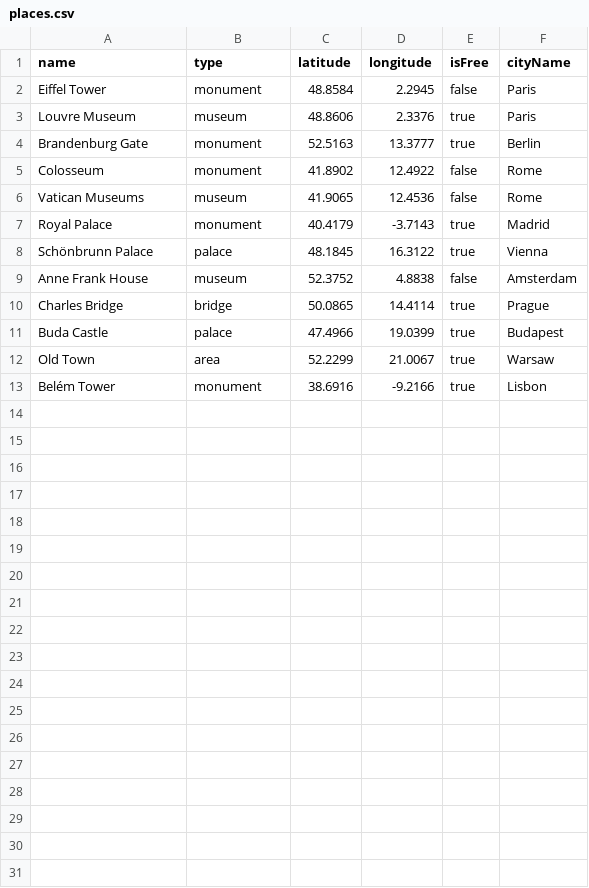
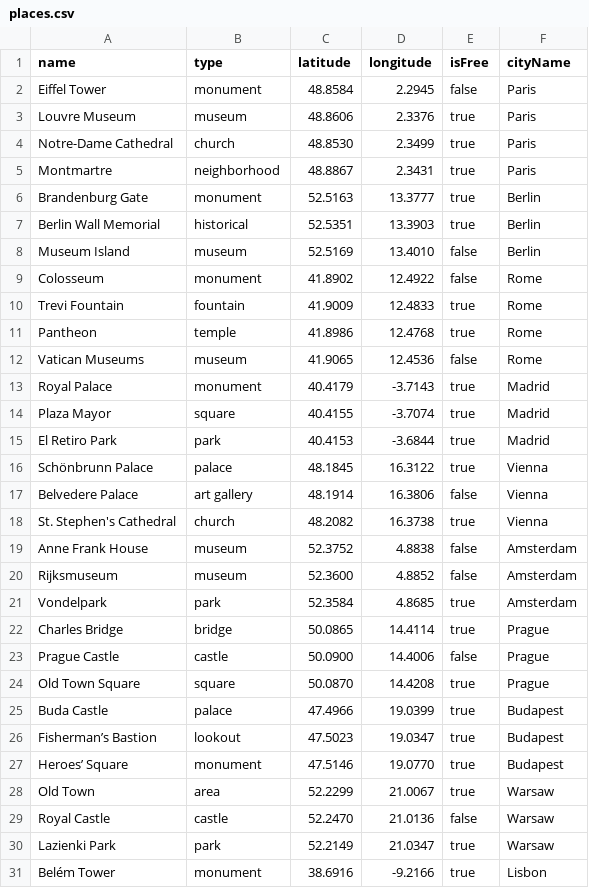
Before and after one commit to savrgs/TourApp, a CSV file: tourbackend/src/main/resources/data/places.csv, drawn as a sheet; only a part is shown; the diff covers the shown part only; the diff names each change by its address in the sheet, - before the commit and + after, or states it on an @@ line.

Commit message:
feat: implement city explorer screen with Retrofit and navigation
- Set up Retrofit to fetch city data from backend API
- Created CityRepository, CityViewModel, and CityApiService
- Displayed city list using LazyColumn and ListItem
- Integrated Material3 theme and loading state
- Added basic navigation with NavHost and composables for city/place screens
- Applied permissions and dependency fixes

```diff
--- a/tourbackend/src/main/resources/data/places.csv
+++ b/tourbackend/src/main/resources/data/places.csv
+row 4: Notre-Dame Cathedral | church | 48.8530 | 2.3499 | true | Paris
+row 5: Montmartre | neighborhood | 48.8867 | 2.3431 | true | Paris
+row 7: Berlin Wall Memorial | historical | 52.5351 | 13.3903 | true | Berlin
+row 8: Museum Island | museum | 52.5169 | 13.4010 | false | Berlin
+row 10: Trevi Fountain | fountain | 41.9009 | 12.4833 | true | Rome
+row 11: Pantheon | temple | 41.8986 | 12.4768 | true | Rome
+row 14: Plaza Mayor | square | 40.4155 | -3.7074 | true | Madrid
+row 15: El Retiro Park | park | 40.4153 | -3.6844 | true | Madrid
+row 17: Belvedere Palace | art gallery | 48.1914 | 16.3806 | false | Vienna
+row 18: St. Stephen's Cathedral | church | 48.2082 | 16.3738 | true | Vienna
+row 20: Rijksmuseum | museum | 52.3600 | 4.8852 | false | Amsterdam
+row 21: Vondelpark | park | 52.3584 | 4.8685 | true | Amsterdam
+row 23: Prague Castle | castle | 50.0900 | 14.4006 | false | Prague
+row 24: Old Town Square | square | 50.0870 | 14.4208 | true | Prague
+row 26: Fisherman’s Bastion | lookout | 47.5023 | 19.0347 | true | Budapest
+row 27: Heroes’ Square | monument | 47.5146 | 19.0770 | true | Budapest
+row 29: Royal Castle | castle | 52.2470 | 21.0136 | false | Warsaw
+row 30: Lazienki Park | park | 52.2149 | 21.0347 | true | Warsaw
```
Also changed, not shown: 2 added rows elsewhere in this file, 11 other files.
